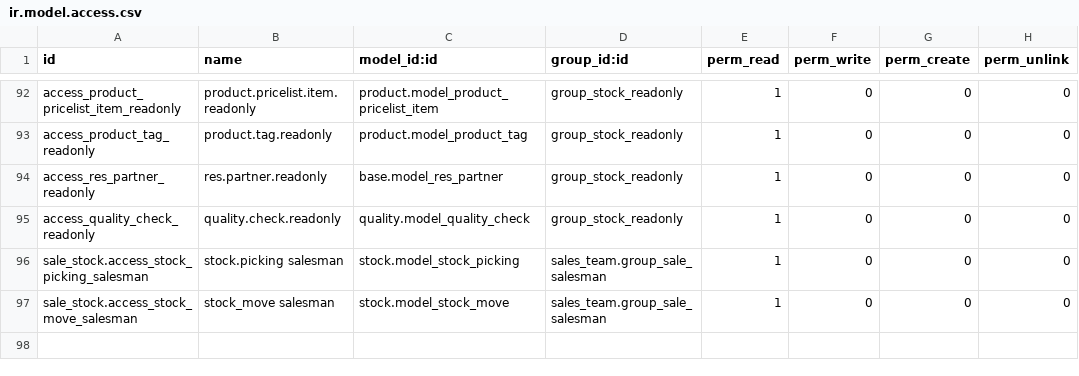
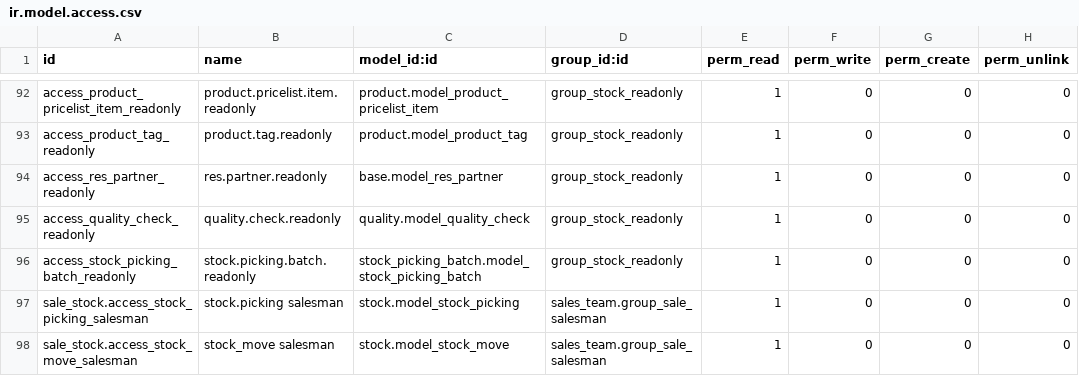
Before and after one commit to robertoCabreraAgro/addons_custom, a CSV file: marin/security/ir.model.access.csv, drawn as a sheet; only a part is shown, gaps mark what is left out; the diff names each change by its address in the sheet, - before the commit and + after, or states it on an @@ line.

Commit message:
[FIX] Readonly group inventory access

```diff
--- a/marin/security/ir.model.access.csv
+++ b/marin/security/ir.model.access.csv
+row 96: access_stock_picking_batch_readonly | stock.picking.batch.readonly | stock_picking_batch.model_stock_picking_batch | group_stock_readonly | 1 | 0 | 0 | 0
```
